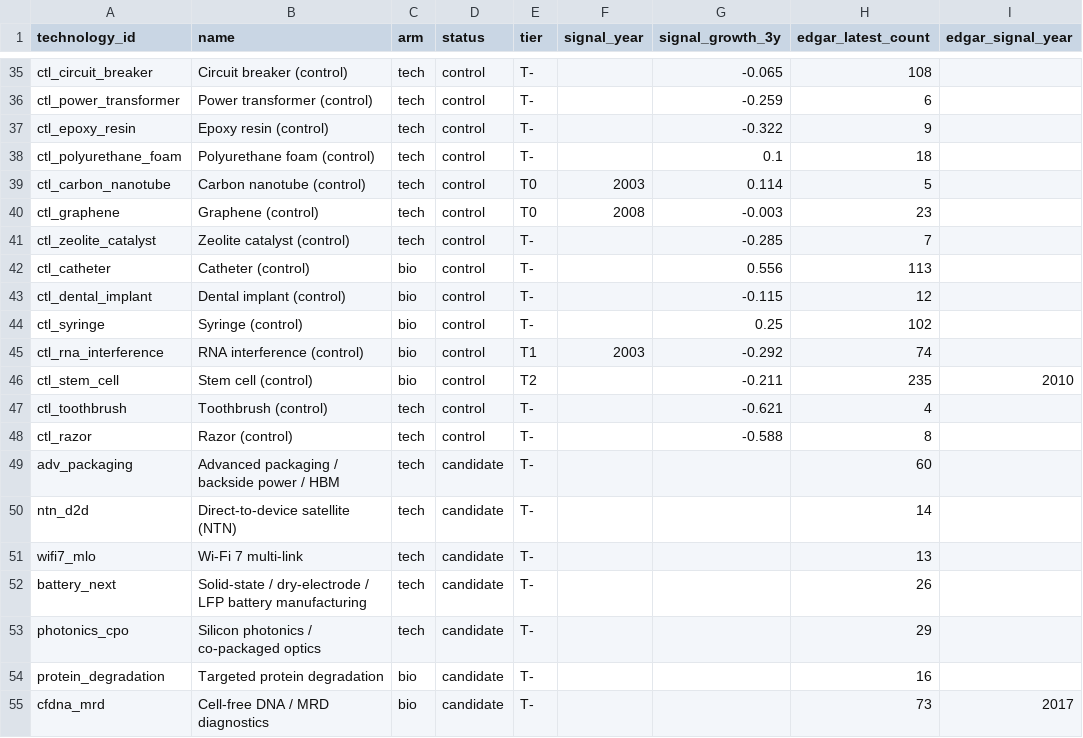
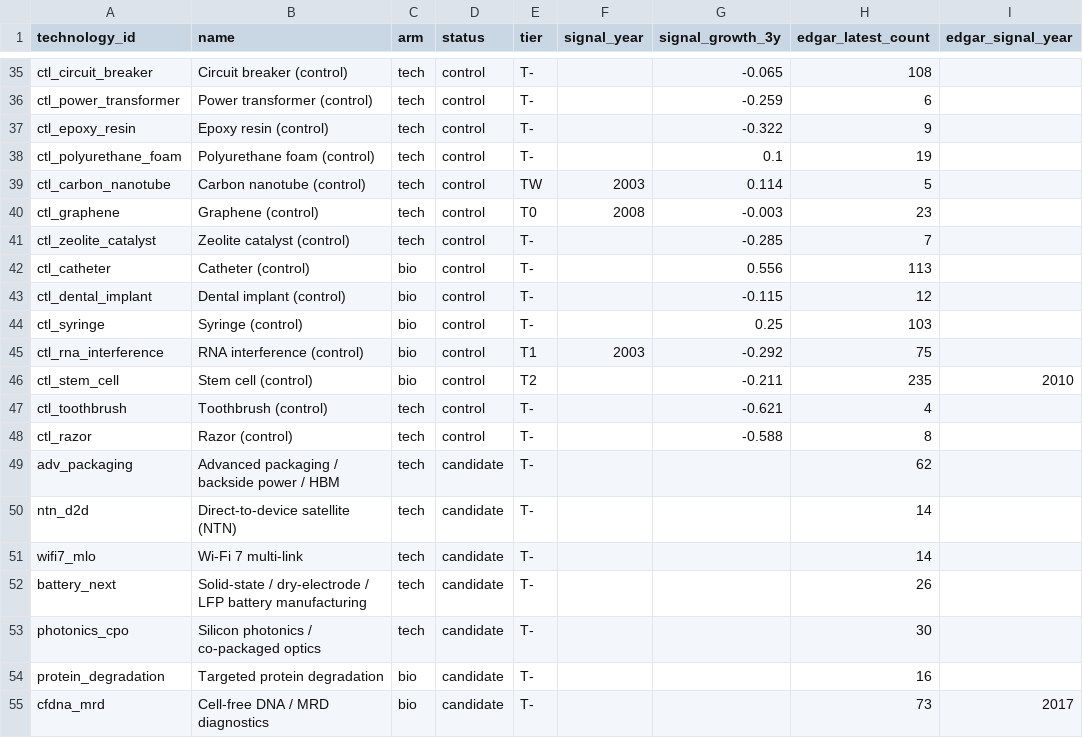
Before and after one commit to Kleb28/money-brain, a CSV file: outputs/tiers.csv, drawn as a sheet; only a part is shown, gaps mark what is left out; the diff covers the shown part only.

```diff
--- a/outputs/tiers.csv
+++ b/outputs/tiers.csv
@@ -37,4 +37,4 @@ ctl_power_transformer,Power transformer (control),tech,control,T-,,-0.259,6,
 ctl_epoxy_resin,Epoxy resin (control),tech,control,T-,,-0.322,9,
-ctl_polyurethane_foam,Polyurethane foam (control),tech,control,T-,,0.1,18,
-ctl_carbon_nanotube,Carbon nanotube (control),tech,control,T0,2003,0.114,5,
+ctl_polyurethane_foam,Polyurethane foam (control),tech,control,T-,,0.1,19,
+ctl_carbon_nanotube,Carbon nanotube (control),tech,control,TW,2003,0.114,5,
 ctl_graphene,Graphene (control),tech,control,T0,2008,-0.003,23,
@@ -43,4 +43,4 @@ ctl_catheter,Catheter (control),bio,control,T-,,0.556,113,
 ctl_dental_implant,Dental implant (control),bio,control,T-,,-0.115,12,
-ctl_syringe,Syringe (control),bio,control,T-,,0.25,102,
-ctl_rna_interference,RNA interference (control),bio,control,T1,2003,-0.292,74,
+ctl_syringe,Syringe (control),bio,control,T-,,0.25,103,
+ctl_rna_interference,RNA interference (control),bio,control,T1,2003,-0.292,75,
 ctl_stem_cell,Stem cell (control),bio,control,T2,,-0.211,235,2010
@@ -48,7 +48,7 @@ ctl_toothbrush,Toothbrush (control),tech,control,T-,,-0.621,4,
 ctl_razor,Razor (control),tech,control,T-,,-0.588,8,
-adv_packaging,Advanced packaging / backside power / HBM,tech,candidate,T-,,,60,
+adv_packaging,Advanced packaging / backside power / HBM,tech,candidate,T-,,,62,
 ntn_d2d,Direct-to-device satellite (NTN),tech,candidate,T-,,,14,
-wifi7_mlo,Wi-Fi 7 multi-link,tech,candidate,T-,,,13,
+wifi7_mlo,Wi-Fi 7 multi-link,tech,candidate,T-,,,14,
 battery_next,Solid-state / dry-electrode / LFP battery manufacturing,tech,candidate,T-,,,26,
-photonics_cpo,Silicon photonics / co-packaged optics,tech,candidate,T-,,,29,
+photonics_cpo,Silicon photonics / co-packaged optics,tech,candidate,T-,,,30,
 protein_degradation,Targeted protein degradation,bio,candidate,T-,,,16,
```
Also changed, not shown: 15 edited cells elsewhere in this file, data/counts.csv, outputs/shares.csv, 3 other files.
